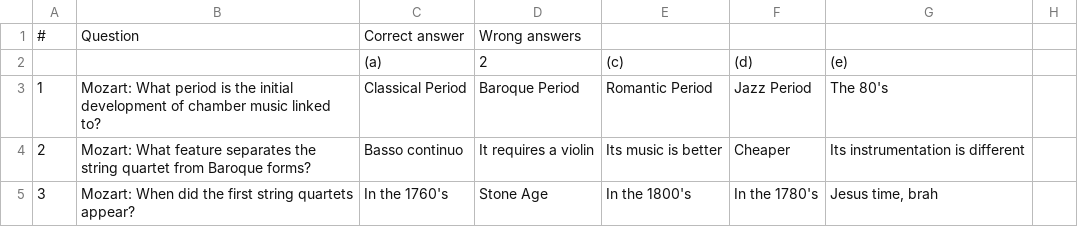
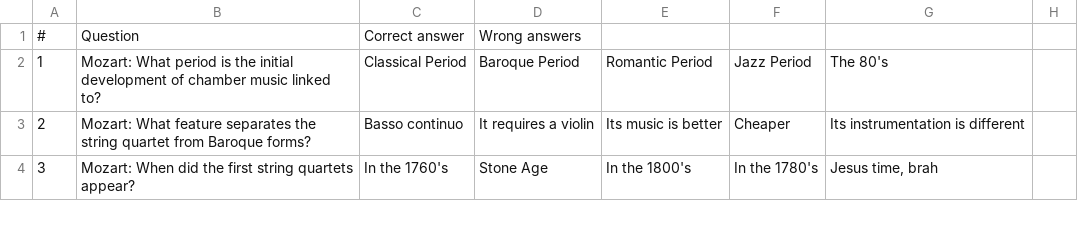
Before and after one commit to mjjardine/2020_12_musicianship_set_works, a CSV file: Roberto musicianship grade 5 set works thing - String quartet K 387.csv, drawn as a sheet; only a part is shown.

Commit message:
Add files via upload

```diff
--- a/Roberto musicianship grade 5 set works thing - String quartet K 387.csv
+++ b/Roberto musicianship grade 5 set works thing - String quartet K 387.csv
@@ -1,3 +1,2 @@
 #,Question,Correct answer,Wrong answers,,,,
-,,(a),2,(c),(d),(e),
 1,Mozart: What period is the initial development of chamber music linked to?,Classical Period,Baroque Period,Romantic Period,Jazz Period,The 80's,
```
